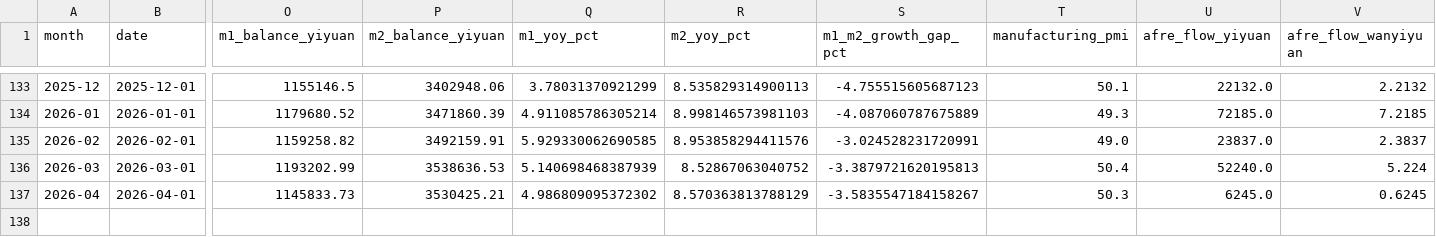
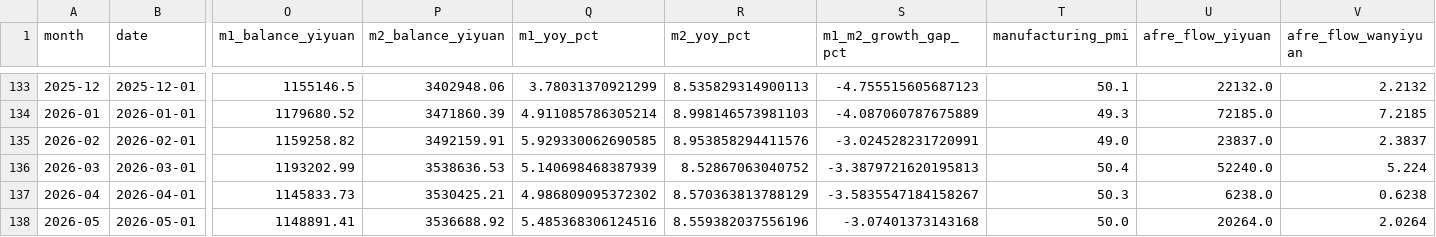
Before and after one commit to daoshihaideba/dposit_market_ratio, a CSV file: deposit_market_ratio.csv, drawn as a sheet; only a part is shown, gaps mark what is left out; rows hold the shown columns only; the diff names each change by its address in the sheet, - before the commit and + after, or states it on an @@ line.

```diff
--- a/deposit_market_ratio.csv
+++ b/deposit_market_ratio.csv
-U137 (afre_flow_yiyuan): 6245.0
+U137 (afre_flow_yiyuan): 6238.0
-V137 (afre_flow_wanyiyuan): 0.6245
+V137 (afre_flow_wanyiyuan): 0.6238
+row 138: 2026-05 | 2026-05-01 | 1148891.41 | 3536688.92 | 5.485368306124516 | 8.559382037556196 | -3.07401373143168 | 50.0 | 20264.0 | 2.0264
```
Also changed, not shown: m1_m2_unified_gap_since_2025.csv, pboc_household_deposits.csv, 6 other files.
